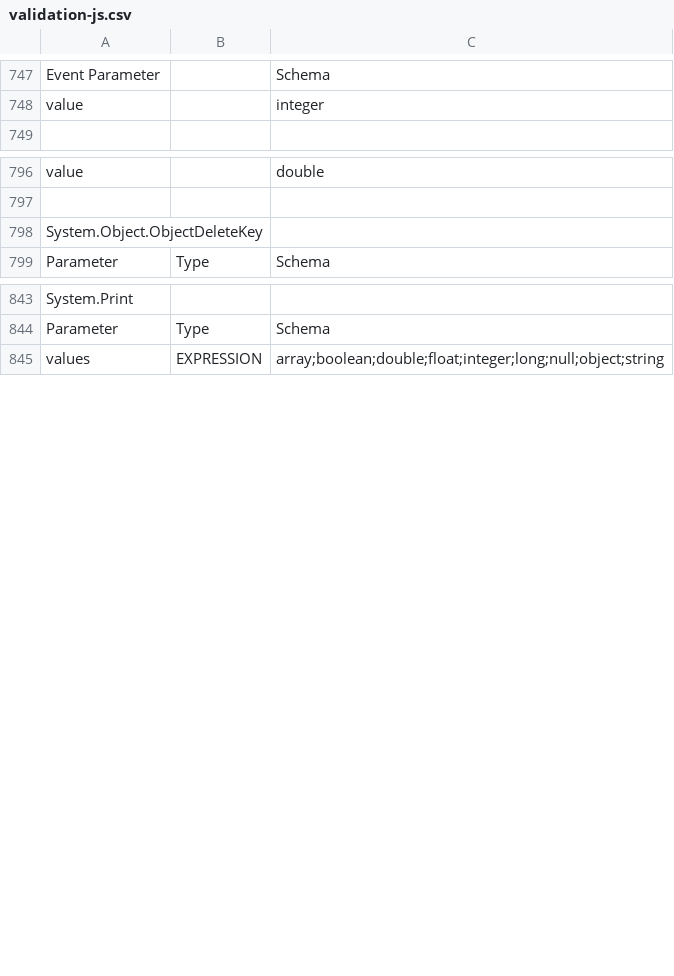
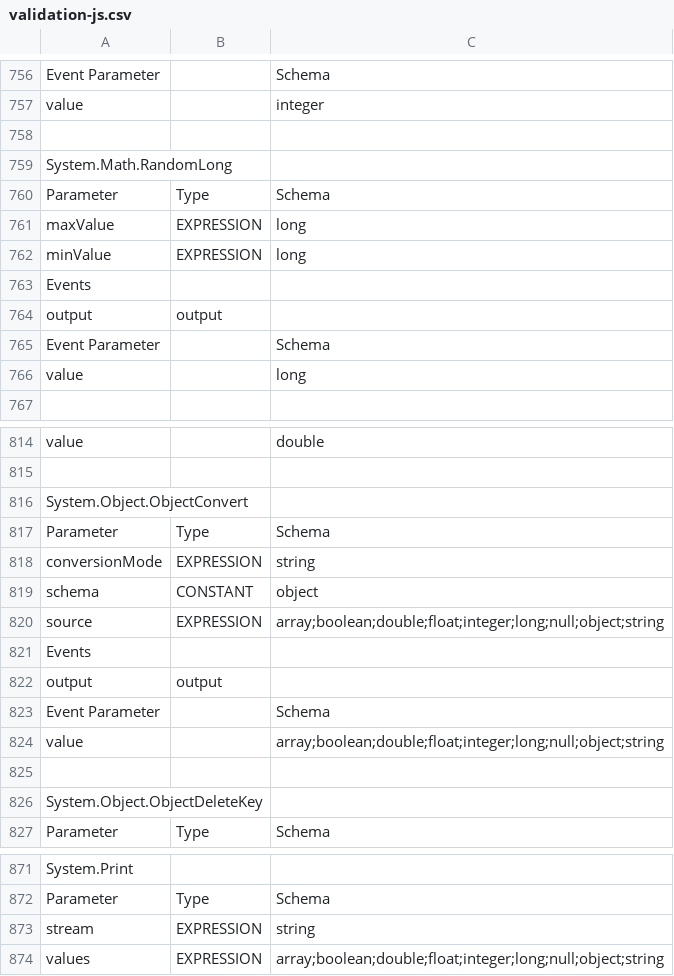
Before and after one commit to modlix-india/nocode-kirun, a CSV file: kirun-js/generator/validation-js.csv, drawn as a sheet; only a part is shown, gaps mark what is left out; the diff covers the shown part only; the diff names each change by its address in the sheet, - before the commit and + after, or states it on an @@ line.

```diff
--- a/kirun-js/generator/validation-js.csv
+++ b/kirun-js/generator/validation-js.csv
+row 758: (empty)
+row 759: System.Math.RandomLong
+row 760: Parameter | Type | Schema
+row 761: maxValue | EXPRESSION | long
+row 762: minValue | EXPRESSION | long
+row 763: Events
+row 764: output | output
+row 765: Event Parameter |  | Schema
+row 766: value |  | long
+row 816: System.Object.ObjectConvert
+row 817: Parameter | Type | Schema
+row 818: conversionMode | EXPRESSION | string
+row 819: schema | CONSTANT | object
+row 820: source | EXPRESSION | array;boolean;double;float;integer;long;null;object;string
+row 821: Events
+row 822: output | output
+row 823: Event Parameter |  | Schema
+row 824: value |  | array;boolean;double;float;integer;long;null;object;string
+row 825: (empty)
+row 873: stream | EXPRESSION | string
```
Also changed, not shown: 42 added rows and 1 moved row elsewhere in this file, kirun-java/generator/validation-java.csv, 29 other files.
